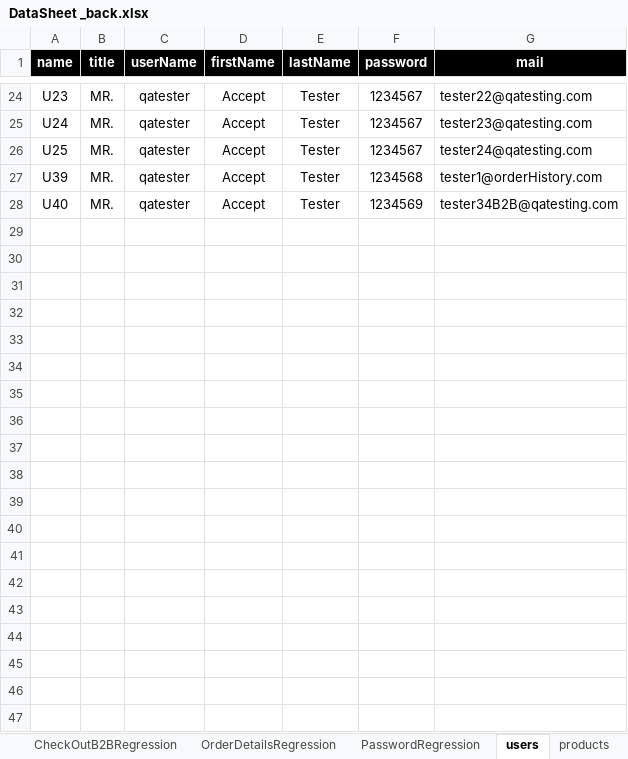
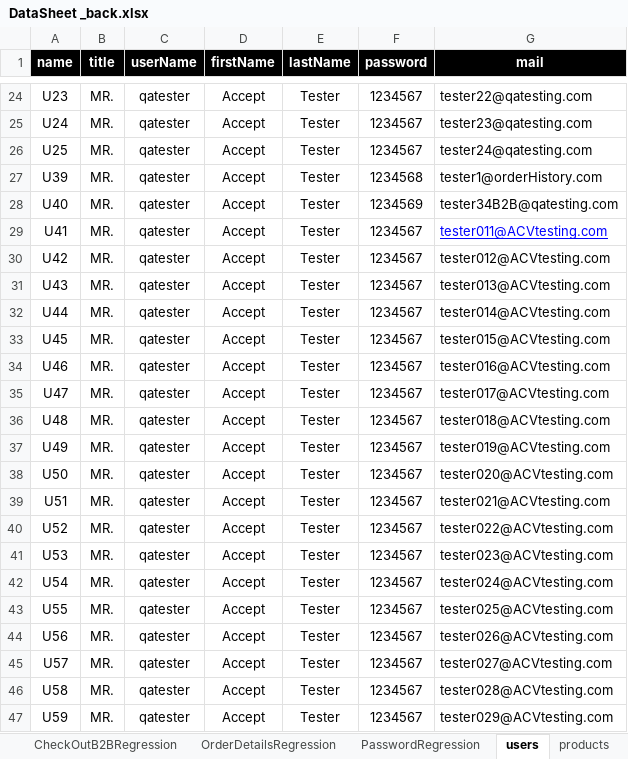
Before and after one commit to walahamad/CBISmoke, an Excel workbook: src/com/generic/config/DataSheet _back.xlsx, sheet users, drawn as a sheet; only a part is shown, gaps mark what is left out; values as stored, in another font and other column widths than the file's, no borders; the diff covers the shown part only; the diff names each change by its address in the sheet, - before the commit and + after, or states it on an @@ line.

```diff
--- a/src/com/generic/config/DataSheet _back.xlsx (sheet users)
+++ b/src/com/generic/config/DataSheet _back.xlsx (sheet users)
+row 29: U41 | MR. | qatester | Accept | Tester | 1234567 | tester011@ACVtesting.com
+row 30: U42 | MR. | qatester | Accept | Tester | 1234567 | tester012@ACVtesting.com
+row 31: U43 | MR. | qatester | Accept | Tester | 1234567 | tester013@ACVtesting.com
+row 32: U44 | MR. | qatester | Accept | Tester | 1234567 | tester014@ACVtesting.com
+row 33: U45 | MR. | qatester | Accept | Tester | 1234567 | tester015@ACVtesting.com
+row 34: U46 | MR. | qatester | Accept | Tester | 1234567 | tester016@ACVtesting.com
+row 35: U47 | MR. | qatester | Accept | Tester | 1234567 | tester017@ACVtesting.com
+row 36: U48 | MR. | qatester | Accept | Tester | 1234567 | tester018@ACVtesting.com
+row 37: U49 | MR. | qatester | Accept | Tester | 1234567 | tester019@ACVtesting.com
+row 38: U50 | MR. | qatester | Accept | Tester | 1234567 | tester020@ACVtesting.com
+row 39: U51 | MR. | qatester | Accept | Tester | 1234567 | tester021@ACVtesting.com
+row 40: U52 | MR. | qatester | Accept | Tester | 1234567 | tester022@ACVtesting.com
+row 41: U53 | MR. | qatester | Accept | Tester | 1234567 | tester023@ACVtesting.com
+row 42: U54 | MR. | qatester | Accept | Tester | 1234567 | tester024@ACVtesting.com
+row 43: U55 | MR. | qatester | Accept | Tester | 1234567 | tester025@ACVtesting.com
+row 44: U56 | MR. | qatester | Accept | Tester | 1234567 | tester026@ACVtesting.com
+row 45: U57 | MR. | qatester | Accept | Tester | 1234567 | tester027@ACVtesting.com
+row 46: U58 | MR. | qatester | Accept | Tester | 1234567 | tester028@ACVtesting.com
+row 47: U59 | MR. | qatester | Accept | Tester | 1234567 | tester029@ACVtesting.com
```
Also changed, not shown: 18 added rows elsewhere in this sheet, sheet CheckOutRegression, sheet EmailAddressRegression, sheet PersonalDetailsRegression, sheet PaymentDetailsRegression, sheet PasswordRegression, other sheet tabs, 4 other files.
